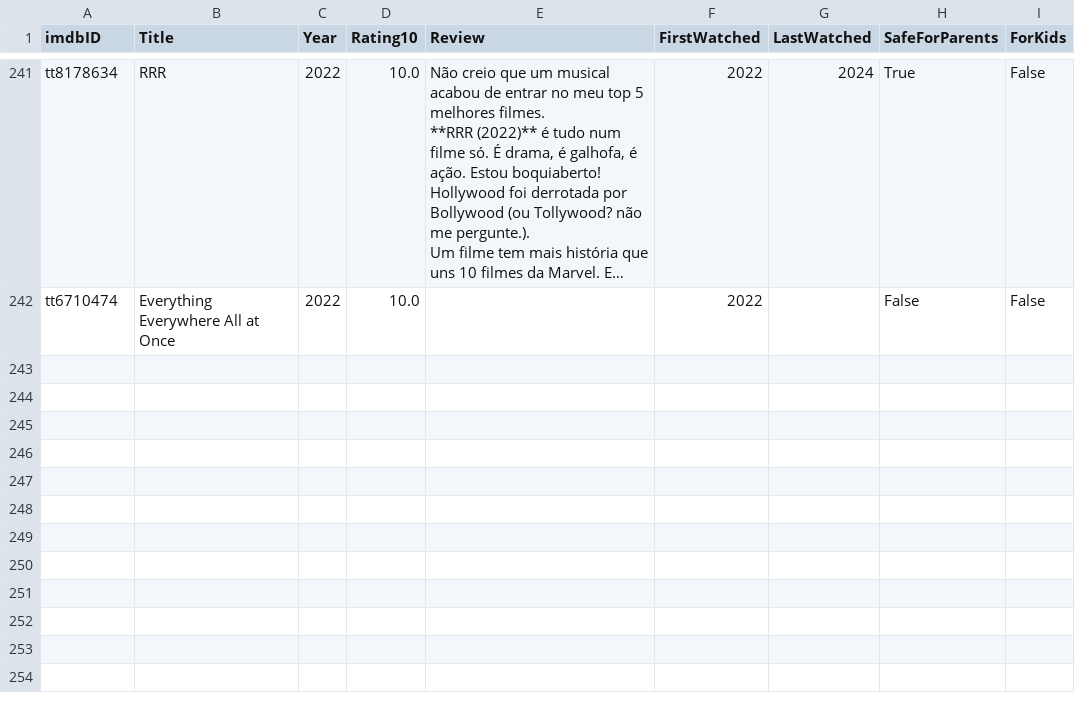
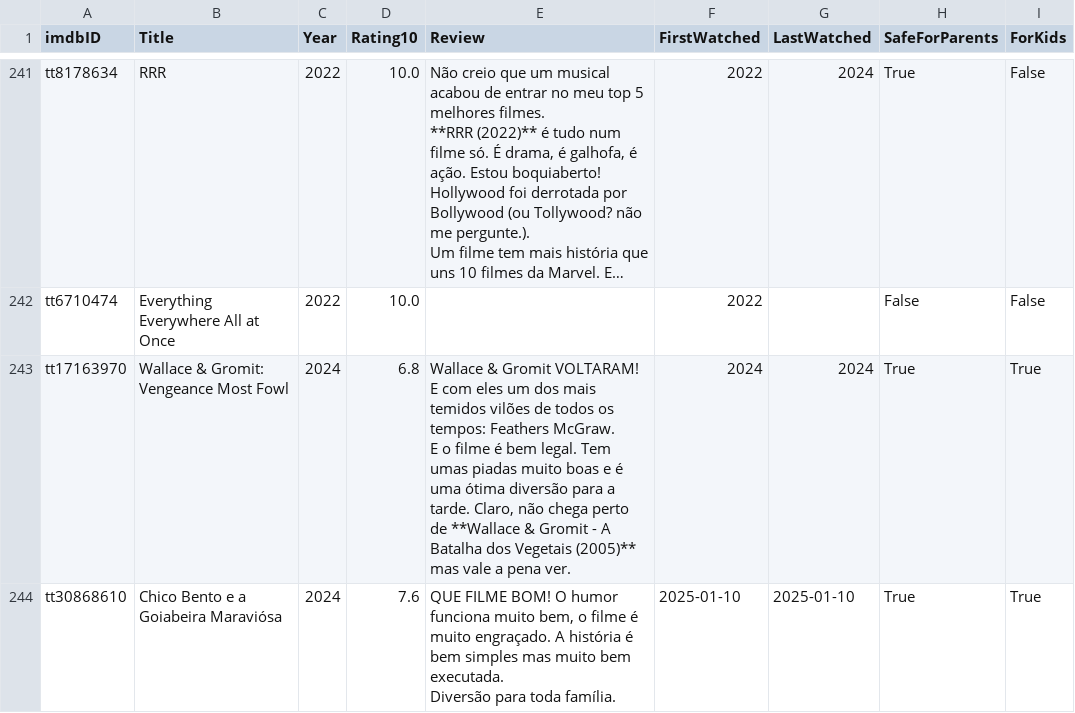
Before and after one commit to silash35/media-log, a CSV file: database/movies.csv, drawn as a sheet; only a part is shown, gaps mark what is left out; long unchanged cells end in …; ↵ is a line break in a cell; the diff covers the shown part only; the diff names each change by its address in the sheet, - before the commit and + after, or states it on an @@ line.

Commit message:
Add "Wallace & Gromit: Vengeance Most Fowl" and some Turma da Mônica productions

```diff
--- a/database/movies.csv
+++ b/database/movies.csv
+row 243: tt17163970 | Wallace & Gromit: Vengeance Most Fowl | 2024 | 6.8 | Wallace & Gromit VOLTARAM! E com eles um dos mais temidos vilões de todos os tempos: Feathers McGraw. ↵ E o filme é bem legal. Tem umas piadas muito boas e é uma ótima diversão para a tarde. Claro, não chega perto de **Wallace & Gromit - A Batalha dos Vegetais (2005)** mas vale a pena ver. | 2024 | 2024 | True | True
+row 244: tt30868610 | Chico Bento e a Goiabeira Maraviósa | 2024 | 7.6 | QUE FILME BOM! O humor funciona muito bem, o filme é muito engraçado. A história é bem simples mas muito bem executada. ↵ Diversão para toda família. | 2025-01-10 | 2025-01-10 | True | True
```
Also changed, not shown: 4 added rows elsewhere in this file, database/shows.csv, 2 other files.
